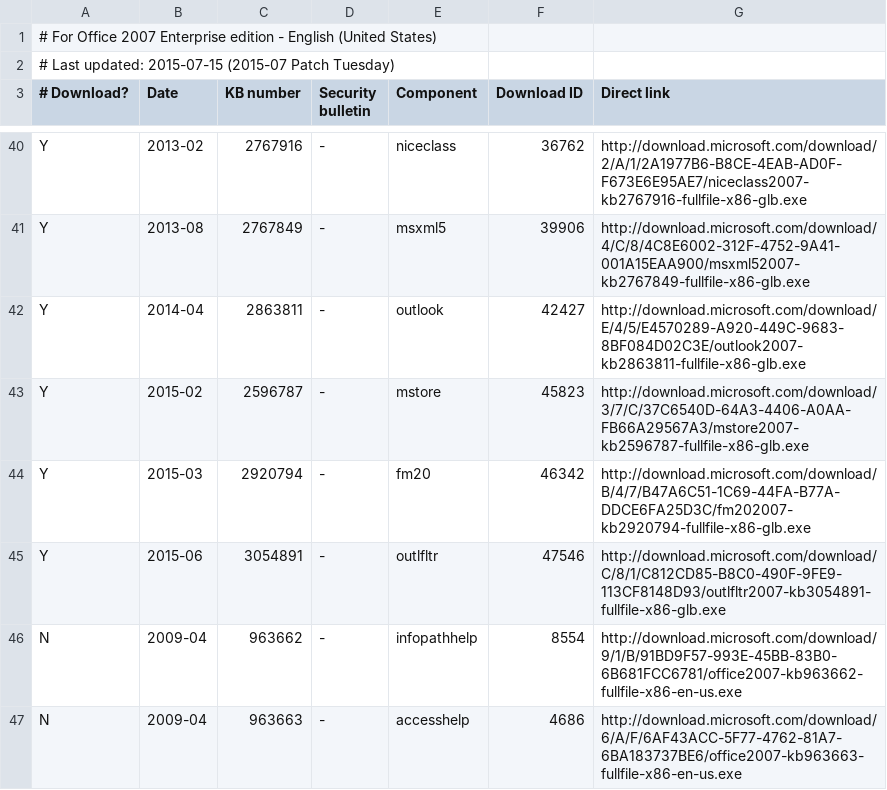
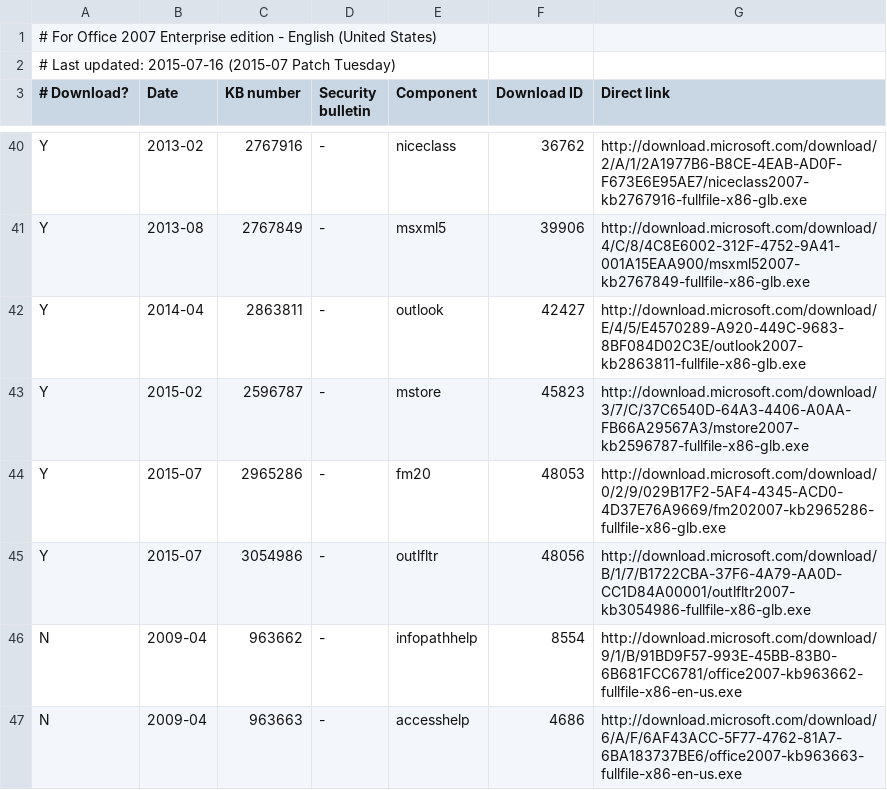
Before and after one commit to Explorer09/Ex-pit, a CSV file: Office_Update_Downloader/office2007-update-list-en-US.csv, drawn as a sheet; only a part is shown, gaps mark what is left out.

Commit message:
Add 2 non-security office 2007 updates released in 2015-07.

```diff
--- a/Office_Update_Downloader/office2007-update-list-en-US.csv
+++ b/Office_Update_Downloader/office2007-update-list-en-US.csv
@@ -1,3 +1,3 @@
 # For Office 2007 Enterprise edition - English (United States),,,,,,
-# Last updated: 2015-07-15 (2015-07 Patch Tuesday),,,,,,
+# Last updated: 2015-07-16 (2015-07 Patch Tuesday),,,,,,
 # Download?,Date,KB number,Security bulletin,Component,Download ID,Direct link
@@ -43,4 +43,4 @@ Y,2014-04,2863811,-,outlook,42427,http://download.microsoft.com/download/E/4/5/E
 Y,2015-02,2596787,-,mstore,45823,http://download.microsoft.com/download/3/7/C/37C6540D-64A3-4406-A0AA-FB66A29567A3/mstore2007-kb2596787-fullfile-x86-glb.exe
-Y,2015-03,2920794,-,fm20,46342,http://download.microsoft.com/download/B/4/7/B47A6C51-1C69-44FA-B77A-DDCE6FA25D3C/fm202007-kb2920794-fullfile-x86-glb.exe
-Y,2015-06,3054891,-,outlfltr,47546,http://download.microsoft.com/download/C/8/1/C812CD85-B8C0-490F-9FE9-113CF8148D93/outlfltr2007-kb3054891-fullfile-x86-glb.exe
+Y,2015-07,2965286,-,fm20,48053,http://download.microsoft.com/download/0/2/9/029B17F2-5AF4-4345-ACD0-4D37E76A9669/fm202007-kb2965286-fullfile-x86-glb.exe
+Y,2015-07,3054986,-,outlfltr,48056,http://download.microsoft.com/download/B/1/7/B1722CBA-37F6-4A79-AA0D-CC1D84A00001/outlfltr2007-kb3054986-fullfile-x86-glb.exe
 N,2009-04,963662,-,infopathhelp,8554,http://download.microsoft.com/download/9/1/B/91BD9F57-993E-45BB-83B0-6B681FCC6781/office2007-kb963662-fullfile-x86-en-us.exe
```
Also changed, not shown: Office_Update_Downloader/office2007-update-list-zh-TW.csv.
